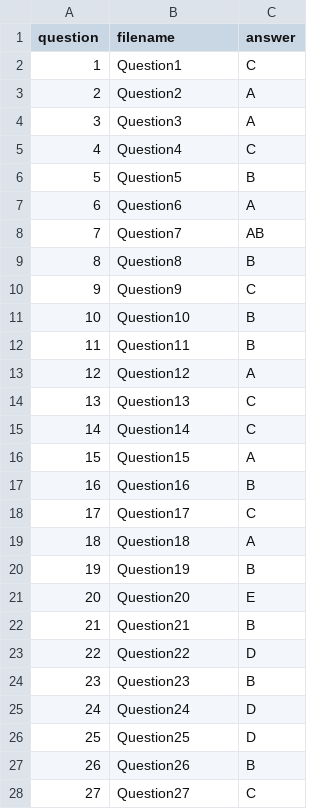
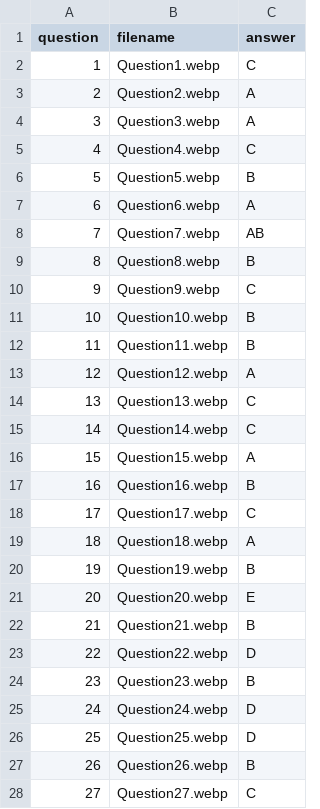
Before and after one commit to Cahoii/fe-learning, a CSV file: data/CSD203_FA25_RE/answers/answers.csv, drawn as a sheet; only a part is shown; the diff covers the shown part only.

Commit message:
fix

```diff
--- a/data/CSD203_FA25_RE/answers/answers.csv
+++ b/data/CSD203_FA25_RE/answers/answers.csv
@@ -1,28 +1,28 @@
 question,filename,answer
-1,Question1,C
-2,Question2,A
-3,Question3,A
-4,Question4,C
-5,Question5,B
-6,Question6,A
-7,Question7,AB
-8,Question8,B
-9,Question9,C
-10,Question10,B
-11,Question11,B
-12,Question12,A
-13,Question13,C
-14,Question14,C
-15,Question15,A
-16,Question16,B
-17,Question17,C
-18,Question18,A
-19,Question19,B
-20,Question20,E
-21,Question21,B
-22,Question22,D
-23,Question23,B
-24,Question24,D
-25,Question25,D
-26,Question26,B
-27,Question27,C
+1,Question1.webp,C
+2,Question2.webp,A
+3,Question3.webp,A
+4,Question4.webp,C
+5,Question5.webp,B
+6,Question6.webp,A
+7,Question7.webp,AB
+8,Question8.webp,B
+9,Question9.webp,C
+10,Question10.webp,B
+11,Question11.webp,B
+12,Question12.webp,A
+13,Question13.webp,C
+14,Question14.webp,C
+15,Question15.webp,A
+16,Question16.webp,B
+17,Question17.webp,C
+18,Question18.webp,A
+19,Question19.webp,B
+20,Question20.webp,E
+21,Question21.webp,B
+22,Question22.webp,D
+23,Question23.webp,B
+24,Question24.webp,D
+25,Question25.webp,D
+26,Question26.webp,B
+27,Question27.webp,C
```
Also changed, not shown: 23 edited cells elsewhere in this file.
